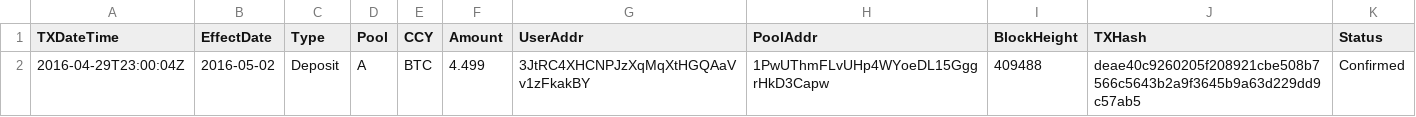
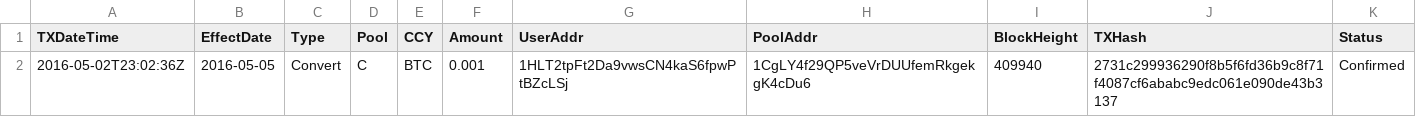
Before and after one commit to henrynu/NuLagoon, a CSV file: Reports/DepositWithdrawTX.csv, drawn as a sheet.

```diff
--- a/Reports/DepositWithdrawTX.csv
+++ b/Reports/DepositWithdrawTX.csv
@@ -1,2 +1,2 @@
 TXDateTime,EffectDate,Type,Pool,CCY,Amount,UserAddr,PoolAddr,BlockHeight,TXHash,Status
-2016-04-29T23:00:04Z,2016-05-02,Deposit,A,BTC,4.499,3JtRC4XHCNPJzXqMqXtHGQAaVv1zFkakBY,1PwUThmFLvUHp4WYoeDL15GggrHkD3Capw,409488,deae40c9260205f208921cbe508b7566c5643b2a9f3645b9a63d229dd9c57ab5,Confirmed
+2016-05-02T23:02:36Z,2016-05-05,Convert,C,BTC,0.001,1HLT2tpFt2Da9vwsCN4kaS6fpwPtBZcLSj,1CgLY4f29QP5veVrDUUfemRkgekgK4cDu6,409940,2731c299936290f8b5f6fd36b9c8f71f4087cf6ababc9edc061e090de43b3137,Confirmed
```
Also changed, not shown: Reports/NetAssetValue.csv, Reports/UserPosition.csv, 6 other files.
